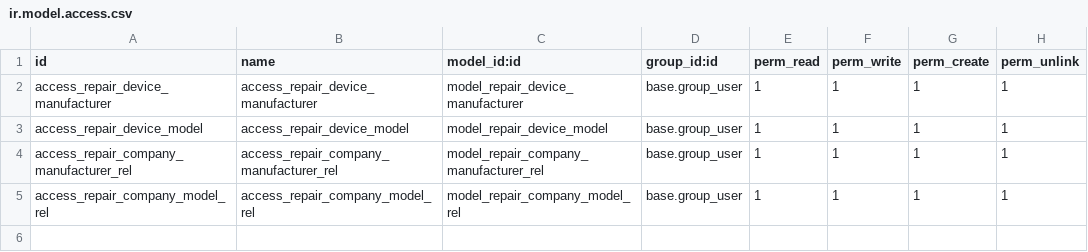
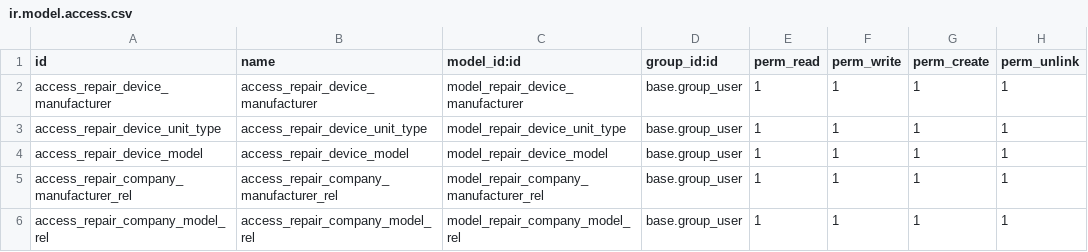
Before and after one commit to coder4web-ind/odoo, a CSV file: custom_addons/repair_device/security/ir.model.access.csv, drawn as a sheet; the diff names each change by its address in the sheet, - before the commit and + after, or states it on an @@ line.

```diff
--- a/custom_addons/repair_device/security/ir.model.access.csv
+++ b/custom_addons/repair_device/security/ir.model.access.csv
+row 3: access_repair_device_unit_type | access_repair_device_unit_type | model_repair_device_unit_type | base.group_user | 1 | 1 | 1 | 1
```
Also changed, not shown: 7 other files.
